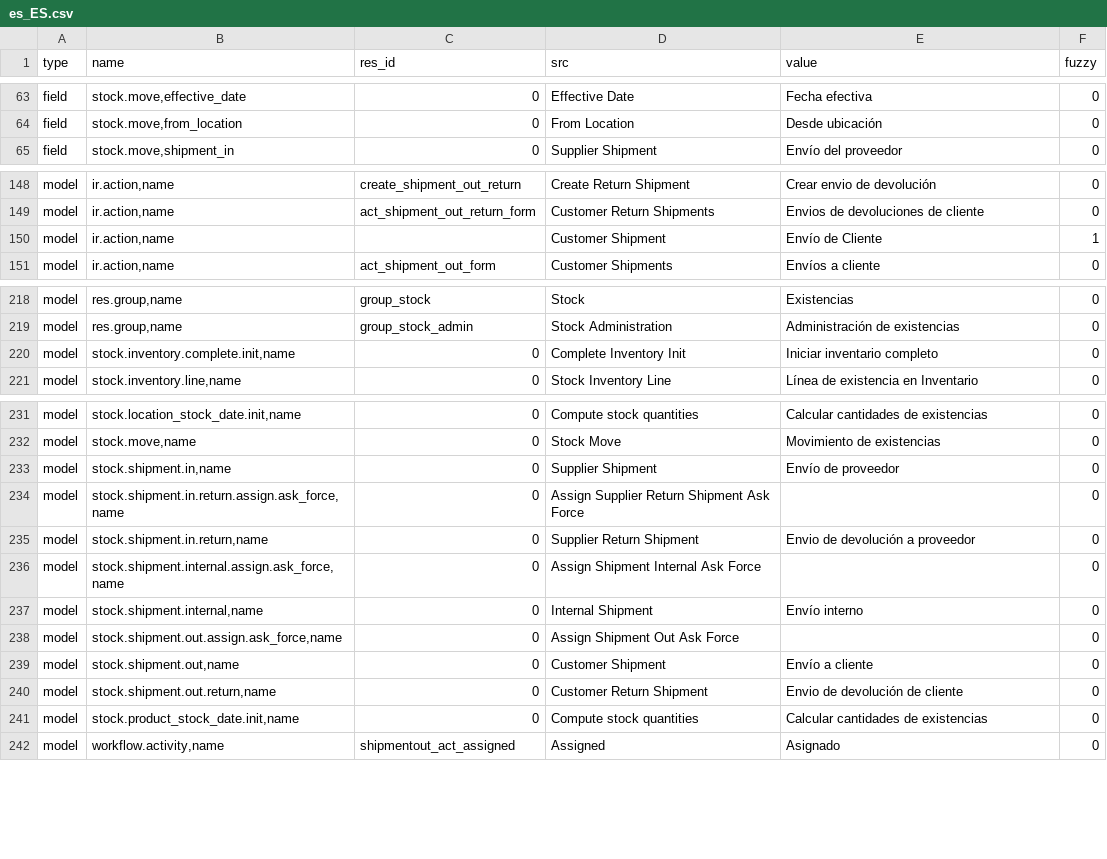
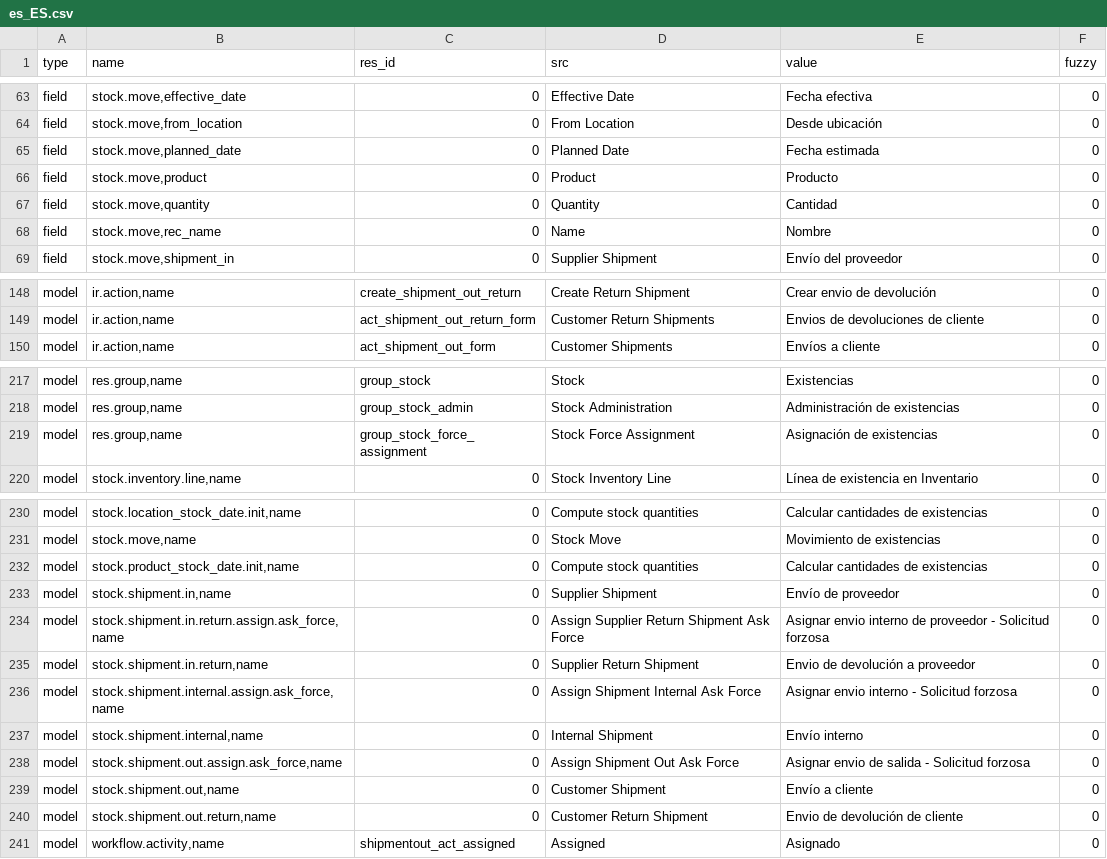
Before and after one commit to hiaselhans/stock, a CSV file: es_ES.csv, drawn as a sheet; only a part is shown, gaps mark what is left out; the diff covers the shown part only.

```diff
--- a/es_ES.csv
+++ b/es_ES.csv
@@ -64,2 +64,6 @@ field,"stock.move,effective_date",0,Effective Date,Fecha efectiva,0
 field,"stock.move,from_location",0,From Location,Desde ubicación,0
+field,"stock.move,planned_date",0,Planned Date,Fecha estimada,0
+field,"stock.move,product",0,Product,Producto,0
+field,"stock.move,quantity",0,Quantity,Cantidad,0
+field,"stock.move,rec_name",0,Name,Nombre,0
 field,"stock.move,shipment_in",0,Supplier Shipment,Envío del proveedor,0
@@ -157,3 +157,2 @@ model,"ir.action,name",create_shipment_out_return,Create Return Shipment,Crear e
 model,"ir.action,name",act_shipment_out_return_form,Customer Return Shipments,Envios de devoluciones de cliente,0
-model,"ir.action,name",,Customer Shipment,Envío de Cliente,1
 model,"ir.action,name",act_shipment_out_form,Customer Shipments,Envíos a cliente,0
@@ -227,3 +226,3 @@ model,"res.group,name",group_stock,Stock,Existencias,0
 model,"res.group,name",group_stock_admin,Stock Administration,Administración de existencias,0
-model,"stock.inventory.complete.init,name",0,Complete Inventory Init,Iniciar inventario completo,0
+model,"res.group,name",group_stock_force_assignment,Stock Force Assignment,Asignación de existencias,0
 model,"stock.inventory.line,name",0,Stock Inventory Line,Línea de existencia en Inventario ,0
@@ -240,11 +239,11 @@ model,"stock.location_stock_date.init,name",0,Compute stock quantities,Calcular
 model,"stock.move,name",0,Stock Move,Movimiento de existencias,0
+model,"stock.product_stock_date.init,name",0,Compute stock quantities,Calcular cantidades de existencias,0
 model,"stock.shipment.in,name",0,Supplier Shipment,Envío de proveedor,0
-model,"stock.shipment.in.return.assign.ask_force,name",0,Assign Supplier Return Shipment Ask Force,,0
+model,"stock.shipment.in.return.assign.ask_force,name",0,Assign Supplier Return Shipment Ask Force,Asignar envio interno de proveedor - Solicitud forzosa,0
 model,"stock.shipment.in.return,name",0,Supplier Return Shipment,Envio de devolución a proveedor,0
-model,"stock.shipment.internal.assign.ask_force,name",0,Assign Shipment Internal Ask Force,,0
+model,"stock.shipment.internal.assign.ask_force,name",0,Assign Shipment Internal Ask Force,Asignar envio interno - Solicitud forzosa,0
 model,"stock.shipment.internal,name",0,Internal Shipment,Envío interno,0
-model,"stock.shipment.out.assign.ask_force,name",0,Assign Shipment Out Ask Force,,0
+model,"stock.shipment.out.assign.ask_force,name",0,Assign Shipment Out Ask Force,Asignar envio de salida - Solicitud forzosa,0
 model,"stock.shipment.out,name",0,Customer Shipment,Envío a cliente,0
 model,"stock.shipment.out.return,name",0,Customer Return Shipment,Envio de devolución de cliente,0
-model,"stock.product_stock_date.init,name",0,Compute stock quantities,Calcular cantidades de existencias,0
 model,"workflow.activity,name",shipmentout_act_assigned,Assigned,Asignado,0
```
Also changed, not shown: 2 added rows, 7 removed rows, 4 moved rows and 4 edited cells elsewhere in this file, 1 other file.
